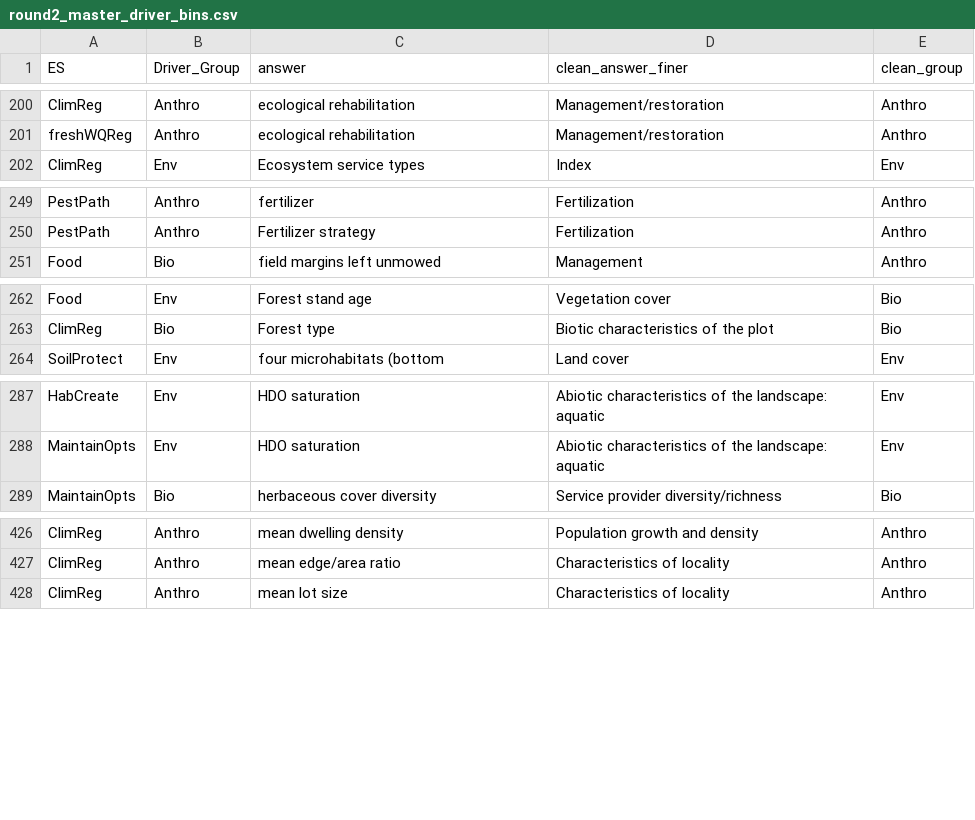
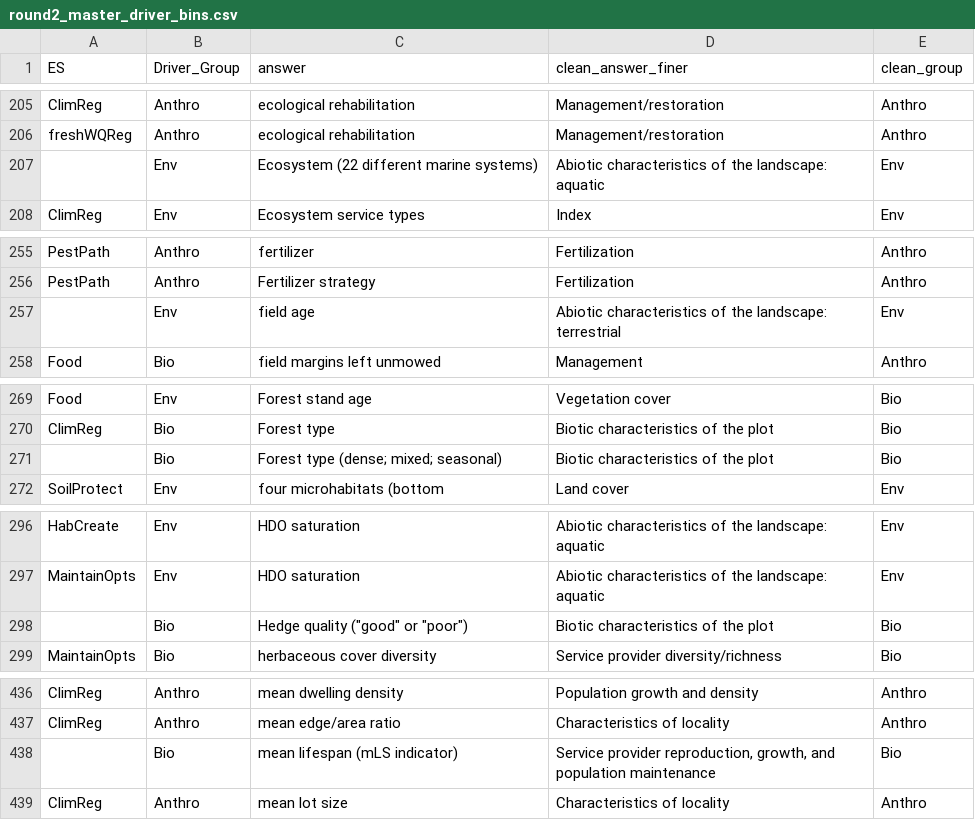
Before and after one commit to caitlintwhite/kremeny_analyses, a CSV file: round2_metareview/data/intermediate/round2_master_driver_bins.csv, drawn as a sheet; only a part is shown, gaps mark what is left out; the diff covers the shown part only; the diff names each change by its address in the sheet, - before the commit and + after, or states it on an @@ line.

```diff
--- a/round2_metareview/data/intermediate/round2_master_driver_bins.csv
+++ b/round2_metareview/data/intermediate/round2_master_driver_bins.csv
+row 207:  | Env | Ecosystem (22 different marine systems) | Abiotic characteristics of the landscape: aquatic | Env
+row 257:  | Env | field age | Abiotic characteristics of the landscape: terrestrial | Env
+row 271:  | Bio | Forest type (dense; mixed; seasonal) | Biotic characteristics of the plot | Bio
+row 298:  | Bio | Hedge quality ("good" or "poor") | Biotic characteristics of the plot | Bio
+row 438:  | Bio | mean lifespan (mLS indicator) | Service provider reproduction, growth, and population maintenance | Bio
```
Also changed, not shown: 9 added rows and 2 edited cells elsewhere in this file.
